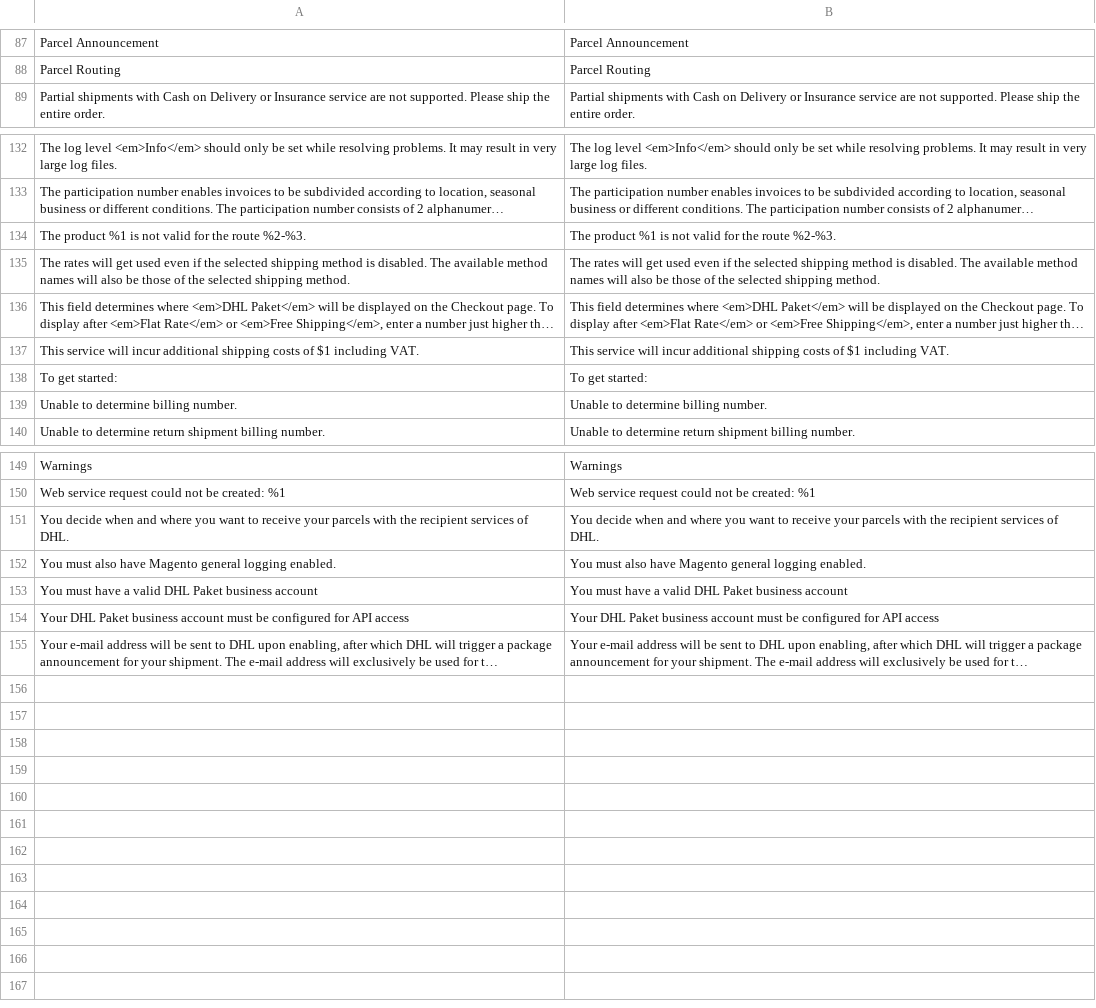
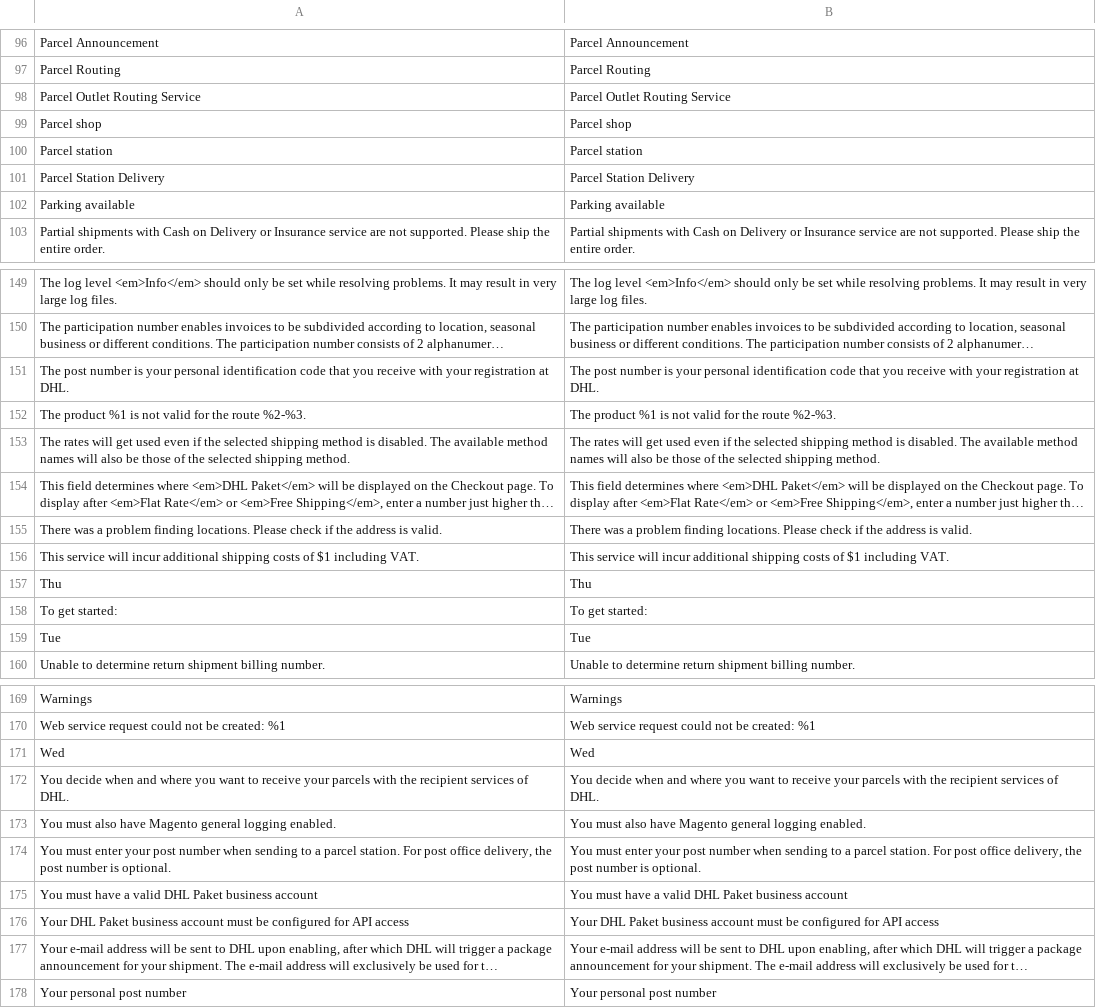
Before and after one commit to netresearch/dhl-module-carrier-paket, a CSV file: i18n/en_US.csv, drawn as a sheet; only a part is shown, gaps mark what is left out; long unchanged cells end in …; removed rows and columns are numbered as before the commit, all else as after; the diff covers the shown part only; the diff names each change by its address in the sheet, - before the commit and + after, or states it on an @@ line.

Commit message:
DHLGW-679: Re-add packing station request mapper logic, rename location address country to countryCode

```diff
--- a/i18n/en_US.csv
+++ b/i18n/en_US.csv
+row 98: Parcel Outlet Routing Service | Parcel Outlet Routing Service
+row 99: Parcel shop | Parcel shop
+row 100: Parcel station | Parcel station
+row 101: Parcel Station Delivery | Parcel Station Delivery
+row 102: Parking available | Parking available
+row 151: The post number is your personal identification code that you receive with your registration at DHL. | The post number is your personal identification code that you receive with your registration at DHL.
+row 155: There was a problem finding locations. Please check if the address is valid. | There was a problem finding locations. Please check if the address is valid.
+row 157: Thu | Thu
-row 139: Unable to determine billing number. | Unable to determine billing number.
+row 159: Tue | Tue
+row 171: Wed | Wed
+row 174: You must enter your post number when sending to a parcel station. For post office delivery, the post number is optional. | You must enter your post number when sending to a parcel station. For post office delivery, the post number is optional.
+row 178: Your personal post number | Your personal post number
```
Also changed, not shown: 12 added rows elsewhere in this file, i18n/de_DE.csv, 29 other files.
